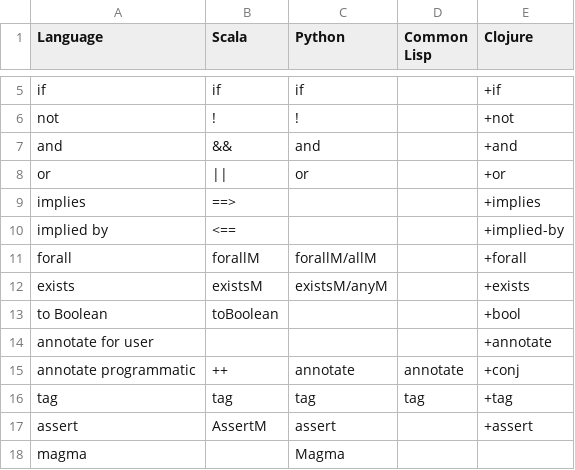
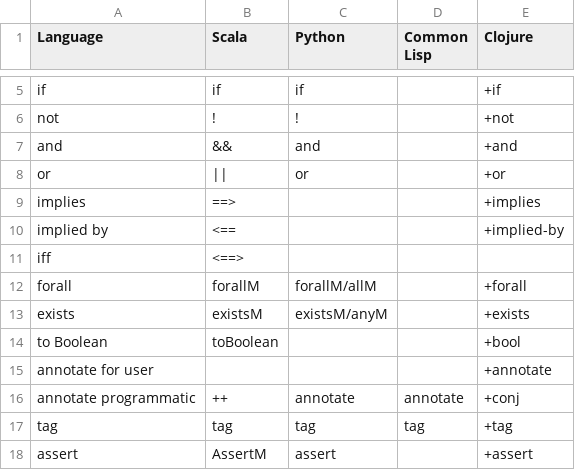
Before and after one commit to jimka2001/heavybool, a CSV file: doc/features.csv, drawn as a sheet; only a part is shown, gaps mark what is left out; the shorter side is filled out with more unchanged rows.

Commit message:
udpated csv

```diff
--- a/doc/features.csv
+++ b/doc/features.csv
@@ -10,2 +10,3 @@ implies,==>,,,+implies
 implied by,<==,,,+implied-by
+iff,<==>,,,
 forall,forallM,forallM/allM,,+forall
```
